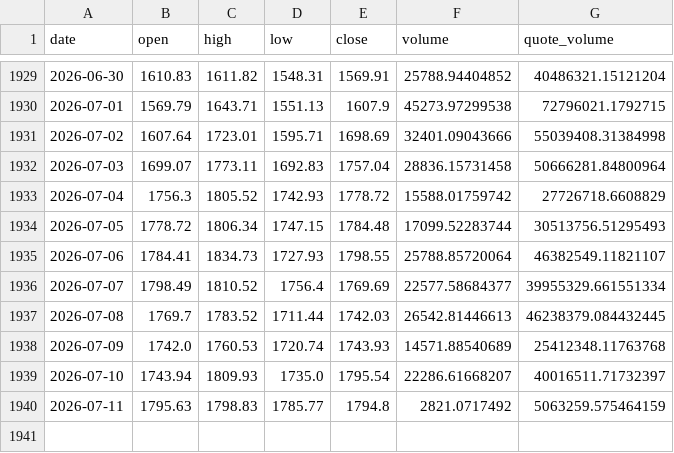
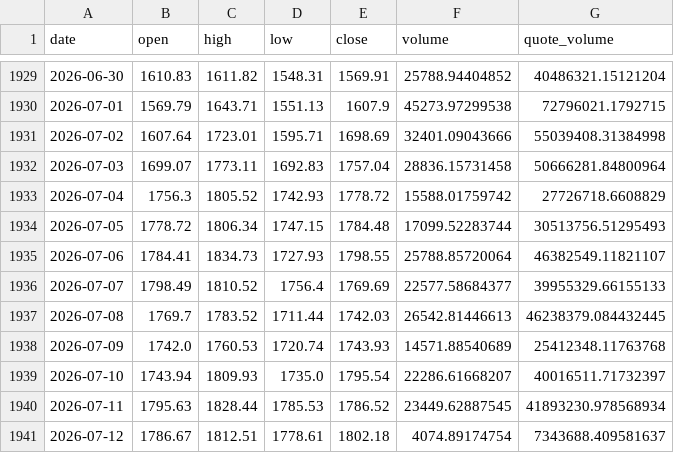
Before and after one commit to BRKME/OracAI, a CSV file: data/external/eth_ohlcv.csv, drawn as a sheet; only a part is shown, gaps mark what is left out.

Commit message:
data: refresh 2026-07-12

```diff
--- a/data/external/eth_ohlcv.csv
+++ b/data/external/eth_ohlcv.csv
@@ -1935,3 +1935,3 @@ date,open,high,low,close,volume,quote_volume
 2026-07-06,1784.41,1834.73,1727.93,1798.55,25788.85720064,46382549.11821107
-2026-07-07,1798.49,1810.52,1756.4,1769.69,22577.58684377,39955329.661551334
+2026-07-07,1798.49,1810.52,1756.4,1769.69,22577.58684377,39955329.66155133
 2026-07-08,1769.7,1783.52,1711.44,1742.03,26542.81446613,46238379.084432445
@@ -1939,2 +1939,3 @@ date,open,high,low,close,volume,quote_volume
 2026-07-10,1743.94,1809.93,1735.0,1795.54,22286.61668207,40016511.71732397
-2026-07-11,1795.63,1798.83,1785.77,1794.8,2821.0717492,5063259.575464159
+2026-07-11,1795.63,1828.44,1785.53,1786.52,23449.62887545,41893230.978568934
+2026-07-12,1786.67,1812.51,1778.61,1802.18,4074.89174754,7343688.409581637
```
Also changed, not shown: data/external/btc_ohlcv.csv, data/external/fear_greed.csv, 3 other files.
